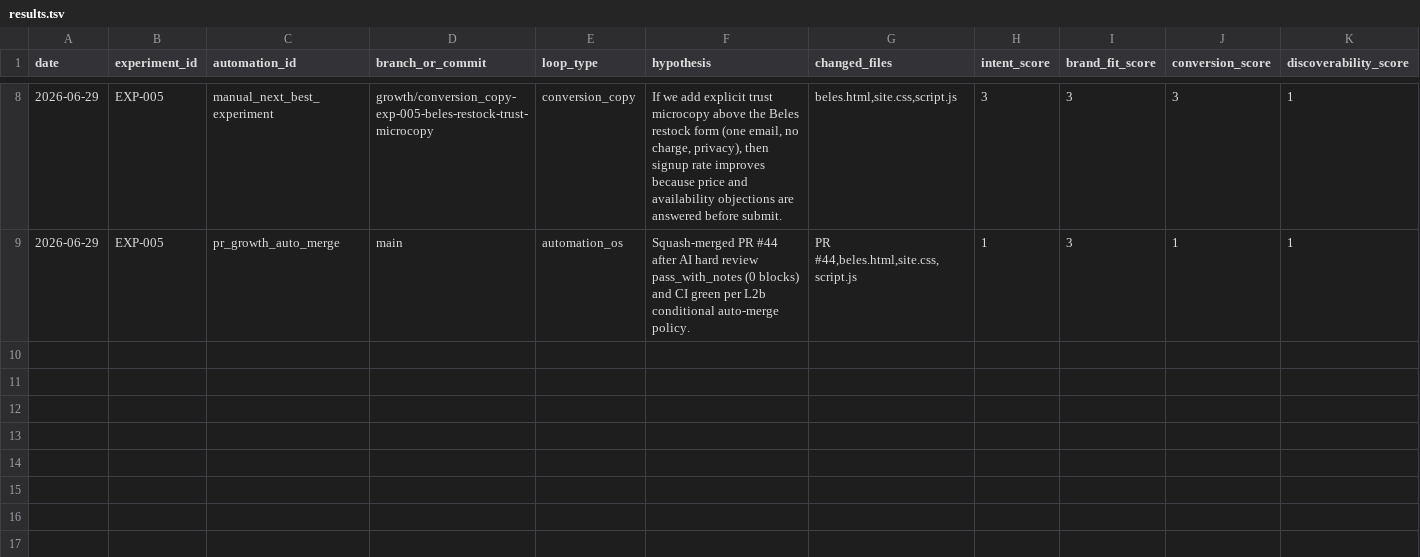
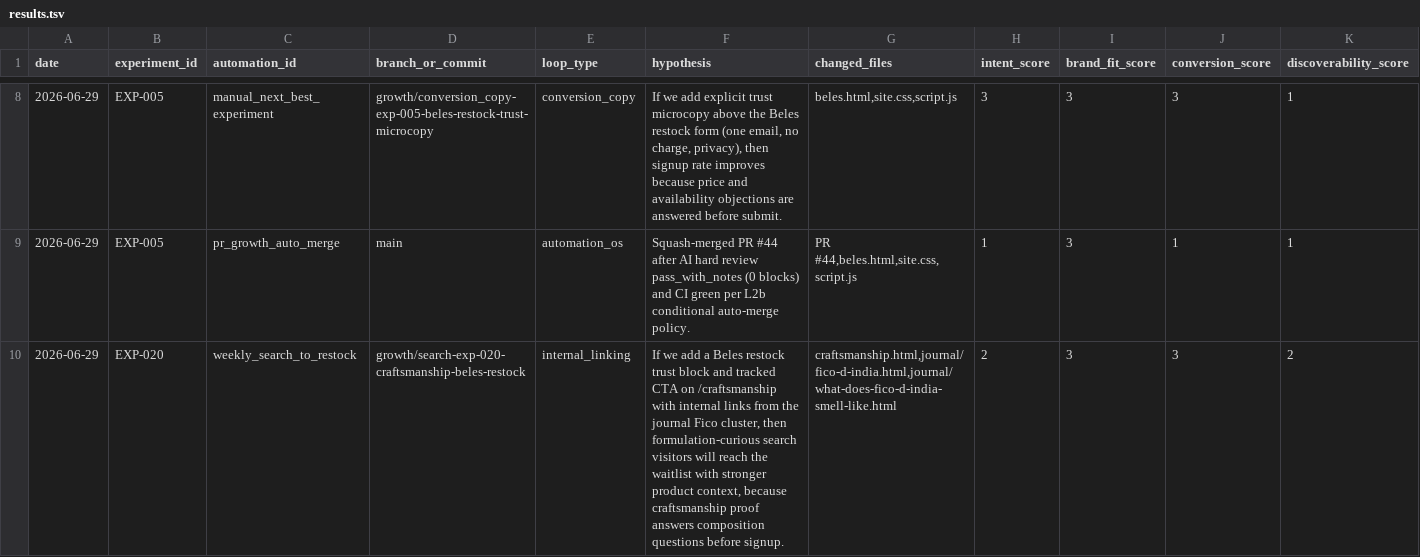
Before and after one commit to knnthhnsn/eillon, a TSV file: growth/results.tsv, drawn as a sheet; only a part is shown, gaps mark what is left out; rows hold the shown columns only; the diff names each change by its address in the sheet, - before the commit and + after, or states it on an @@ line.

```diff
--- a/growth/results.tsv
+++ b/growth/results.tsv
+row 10: 2026-06-29 | EXP-020 | weekly_search_to_restock | growth/search-exp-020-craftsmanship-beles-restock | internal_linking | If we add a Beles restock trust block and tracked CTA on /craftsmanship with internal links from the journal Fico cluster, then formulation-curious search visitors will reach the waitlist with stronger product context, because craftsmanship proof answers composition questions before signup. | craftsmanship.html,journal/fico-d-india.html,journal/what-does-fico-d-india-smell-like.html | 2 | 3 | 3 | 2
```
Also changed, not shown: 5 other files.
